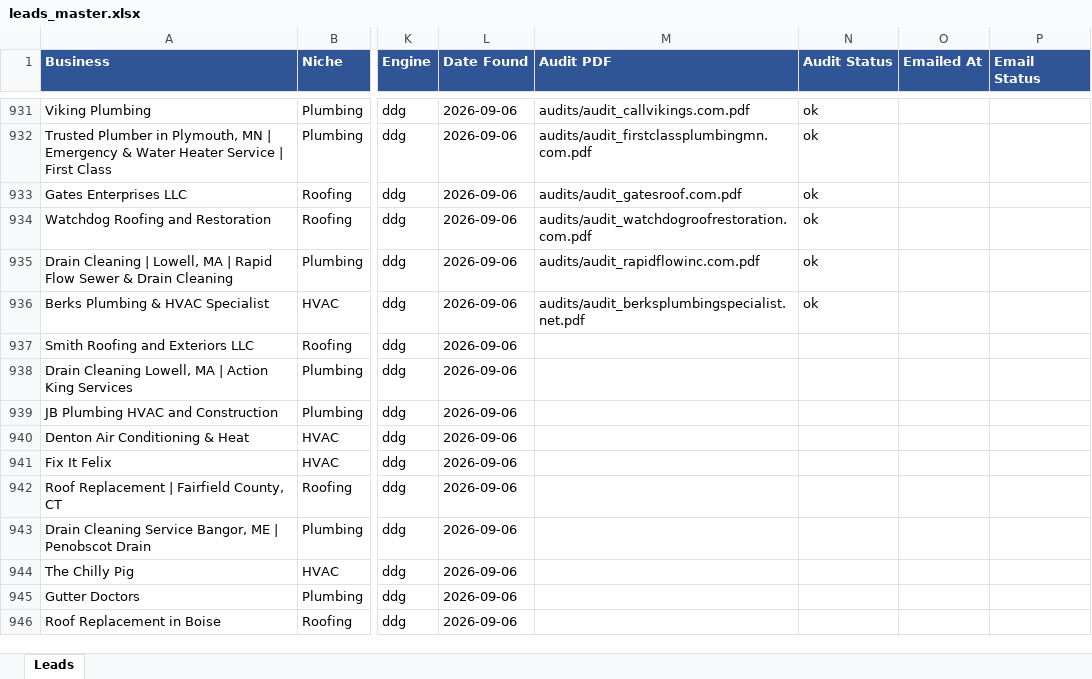
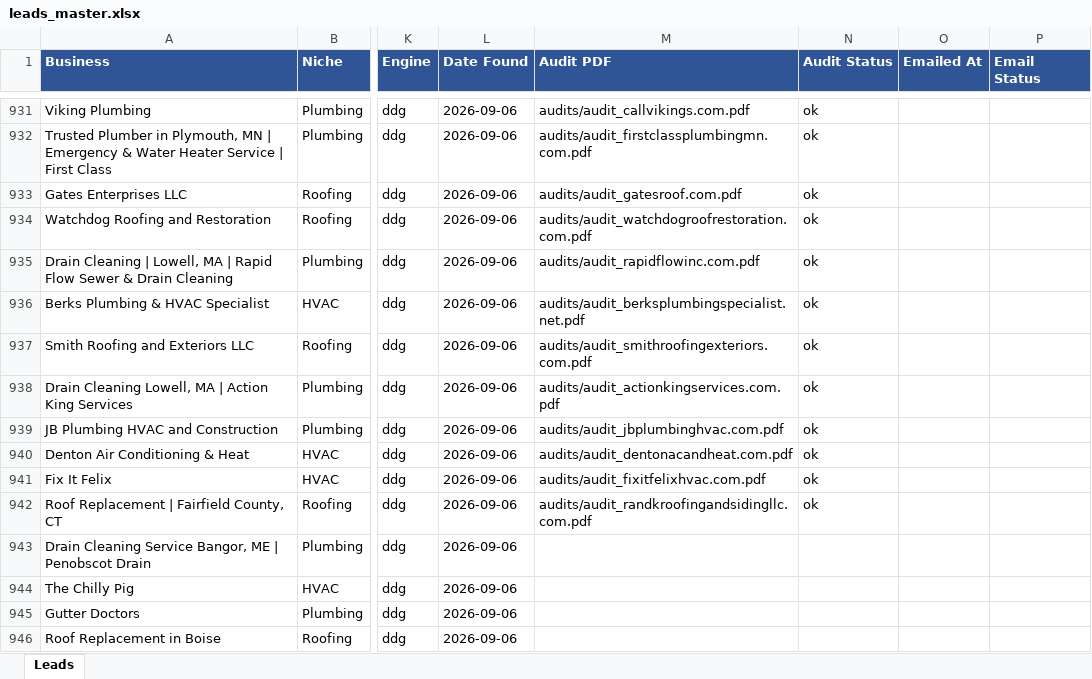
Before and after one commit to calvinbrink-create/Lead-Generation-, an Excel workbook: output/leads_master.xlsx, sheet Leads, drawn as a sheet; only a part is shown, gaps mark what is left out; values as stored, in another font and other column widths than the file's, no borders; the diff names each change by its address in the sheet, - before the commit and + after, or states it on an @@ line.

Commit message:
Audit + outreach: 2026-09-16 05:41 UTC (cycle 12)

```diff
--- a/output/leads_master.xlsx (sheet Leads)
+++ b/output/leads_master.xlsx (sheet Leads)
-M937 (Audit PDF): (empty)
+M937 (Audit PDF): audits/audit_smithroofingexteriors.com.pdf
-N937:N942 (Audit Status): (empty)
+N937:N942 (Audit Status): ok
-M938 (Audit PDF): (empty)
+M938 (Audit PDF): audits/audit_actionkingservices.com.pdf
-M939 (Audit PDF): (empty)
+M939 (Audit PDF): audits/audit_jbplumbinghvac.com.pdf
-M940 (Audit PDF): (empty)
+M940 (Audit PDF): audits/audit_dentonacandheat.com.pdf
-M941 (Audit PDF): (empty)
+M941 (Audit PDF): audits/audit_fixitfelixhvac.com.pdf
-M942 (Audit PDF): (empty)
+M942 (Audit PDF): audits/audit_randkroofingandsidingllc.com.pdf
```
Also changed, not shown: 7 other files.
